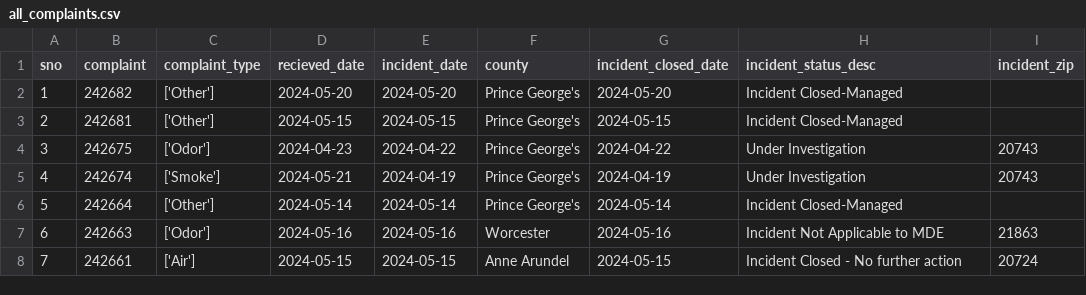
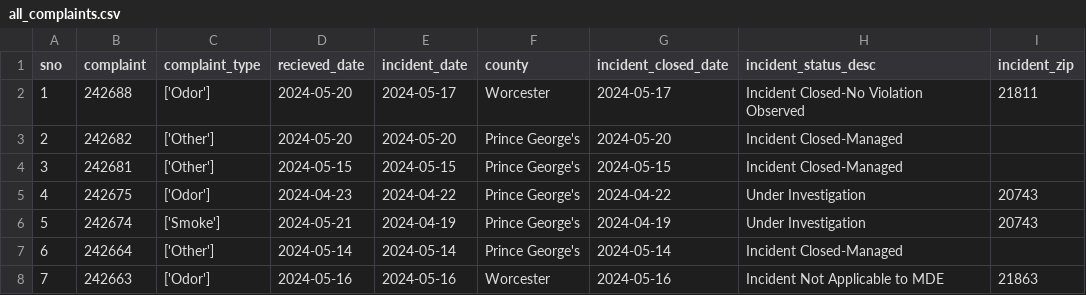
Before and after one commit to gguerrei/live-nicar-pipeline, a CSV file: exported_data/all_complaints.csv, drawn as a sheet; only a part is shown; the shorter side is filled out with more unchanged rows; addresses are those after the commit; the diff names each change by its address in the sheet, - before the commit and + after, or states it on an @@ line.

```diff
--- a/exported_data/all_complaints.csv
+++ b/exported_data/all_complaints.csv
+row 2: 1 | 242688 | ['Odor'] | 2024-05-20 | 2024-05-17 | Worcester | 2024-05-17 | Incident Closed-No Violation Observed | 21811
@@ column A (sno) renumbered from row 3 down @@
```
Also changed, not shown: exported_data/invalid_counties.csv.
